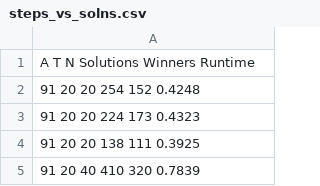
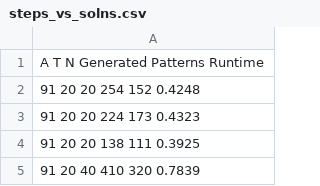
Before and after one commit to owuordickson/ant-colony-gp, a CSV file: results/steps_vs_solns.csv, drawn as a sheet; only a part is shown.

```diff
--- a/results/steps_vs_solns.csv
+++ b/results/steps_vs_solns.csv
@@ -1,2 +1,2 @@
-A T N Solutions Winners Runtime
+A T N Generated Patterns Runtime
 91 20 20 254 152 0.4248
```
Also changed, not shown: 5 other files.
